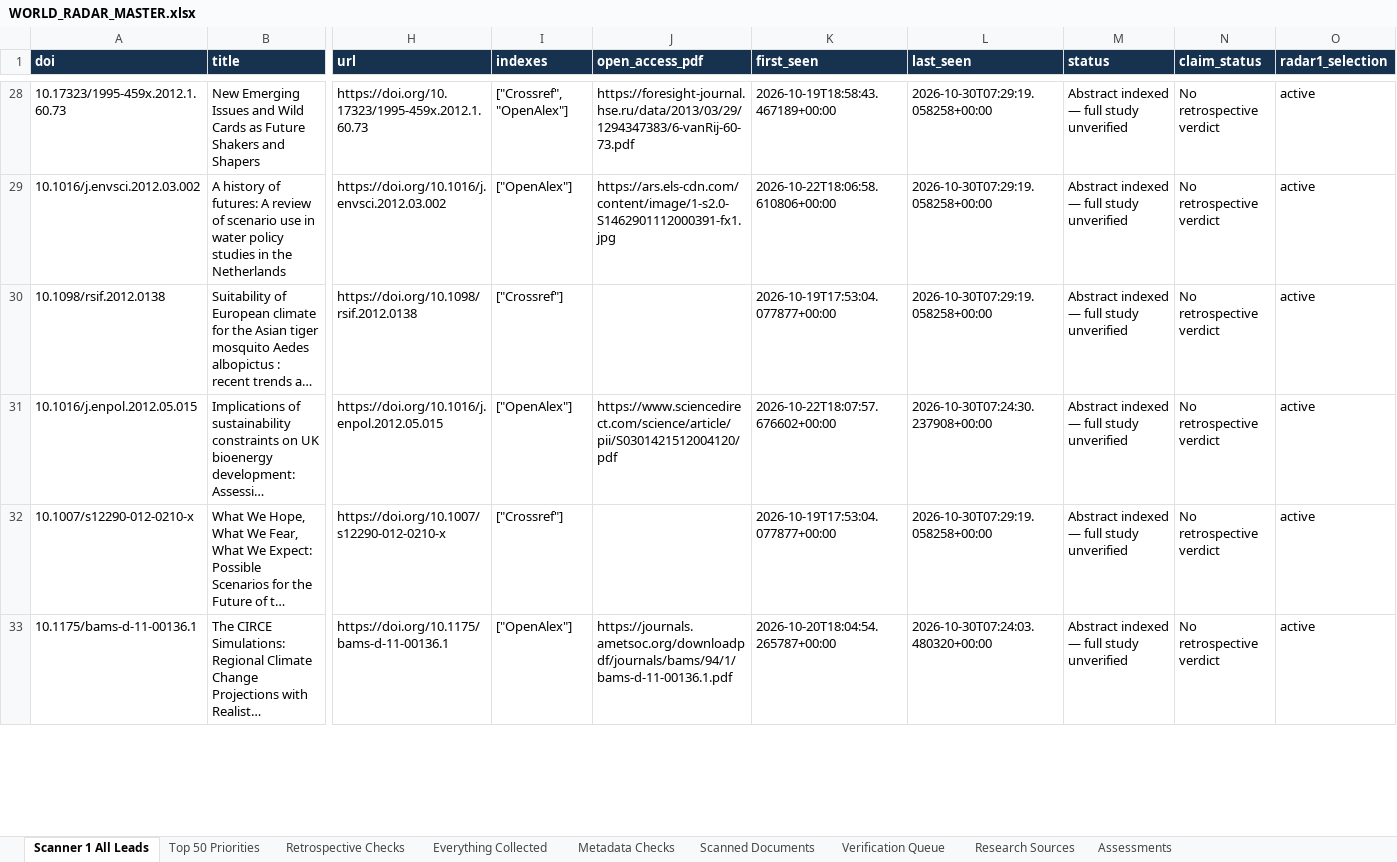
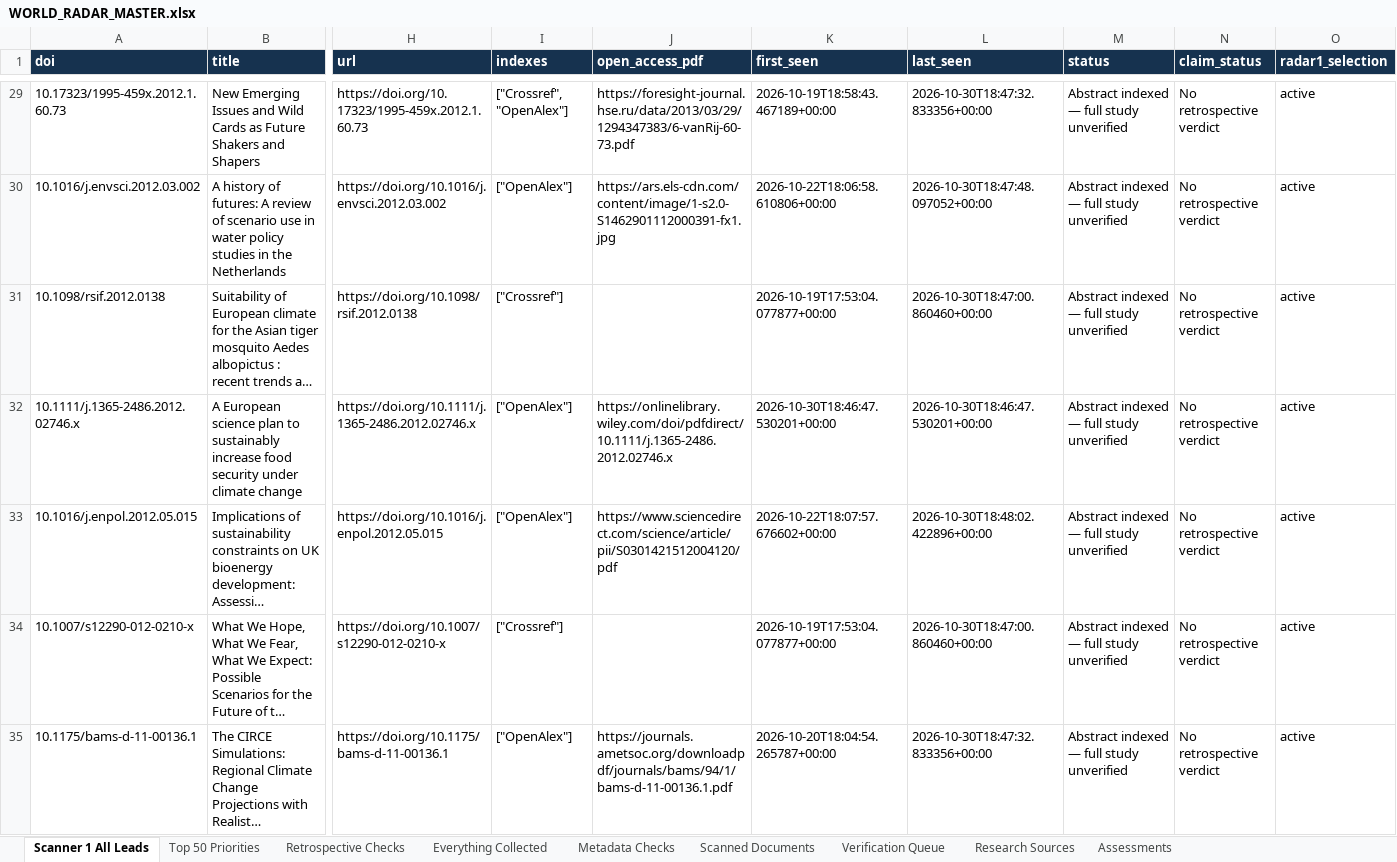
Before and after one commit to vevirm/world-radar, an Excel workbook: stuff/WORLD_RADAR_MASTER.xlsx, sheet Scanner 1 All Leads, drawn as a sheet; only a part is shown, gaps mark what is left out; long unchanged cells end in …; values as stored, in another font and other column widths than the file's, no borders; addresses are those after the commit; rows hold the shown columns only; the diff covers the shown part only; the diff names each change by its address in the sheet, - before the commit and + after, or states it on an @@ line.

Commit message:
European Foresight Radar: advance source rotation and verified findings

```diff
--- a/stuff/WORLD_RADAR_MASTER.xlsx (sheet Scanner 1 All Leads)
+++ b/stuff/WORLD_RADAR_MASTER.xlsx (sheet Scanner 1 All Leads)
-L29 (last_seen): 2026-10-30T07:29:19.058258+00:00
+L29 (last_seen): 2026-10-30T18:47:32.833356+00:00
-L30 (last_seen): 2026-10-30T07:29:19.058258+00:00
+L30 (last_seen): 2026-10-30T18:47:48.097052+00:00
-L31 (last_seen): 2026-10-30T07:29:19.058258+00:00
+L31 (last_seen): 2026-10-30T18:47:00.860460+00:00
+row 32: 10.1111/j.1365-2486.2012.02746.x | A European science plan to sustainably increase food security under climate change | https://doi.org/10.1111/j.1365-2486.2012.02746.x | ["OpenAlex"] | https://onlinelibrary.wiley.com/doi/pdfdirect/10.1111/j.1365-2486.2012.02746.x | 2026-10-30T18:46:47.530201+00:00 | 2026-10-30T18:46:47.530201+00:00 | Abstract indexed — full study unverified | No retrospective verdict | active
-L33 (last_seen): 2026-10-30T07:24:30.237908+00:00
+L33 (last_seen): 2026-10-30T18:48:02.422896+00:00
-L34 (last_seen): 2026-10-30T07:29:19.058258+00:00
+L34 (last_seen): 2026-10-30T18:47:00.860460+00:00
-L35 (last_seen): 2026-10-30T07:24:03.480320+00:00
+L35 (last_seen): 2026-10-30T18:47:32.833356+00:00
```
Also changed, not shown: 3 added rows and 605 edited cells elsewhere in this sheet, sheet Metadata Checks, sheet Everything Collected, 5 other files.
